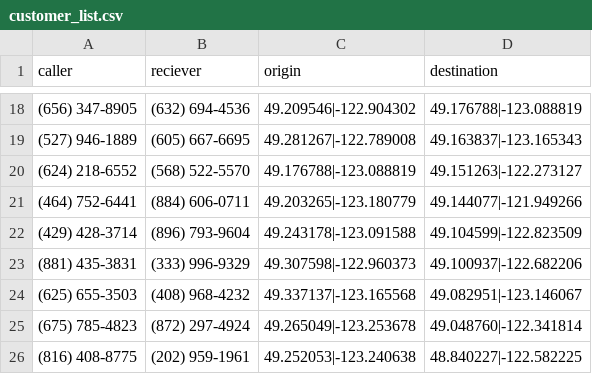
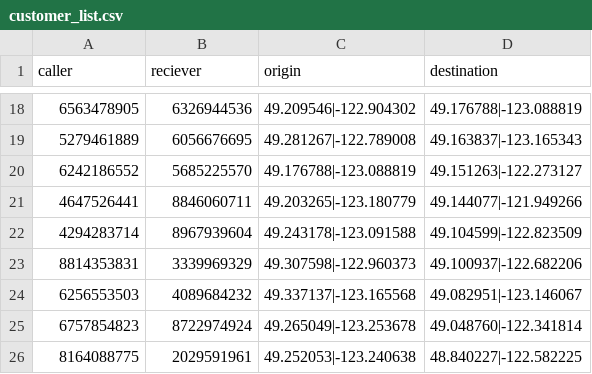
Before and after one commit to EkramulHoque/CMPT-732, a CSV file: Project/customer_list.csv, drawn as a sheet; only a part is shown, gaps mark what is left out; the diff covers the shown part only.

```diff
--- a/Project/customer_list.csv
+++ b/Project/customer_list.csv
@@ -18,9 +18,9 @@ caller,reciever,origin,destination
-(656) 347-8905,(632) 694-4536,49.209546|-122.904302,49.176788|-123.088819
-(527) 946-1889,(605) 667-6695,49.281267|-122.789008,49.163837|-123.165343
-(624) 218-6552,(568) 522-5570,49.176788|-123.088819,49.151263|-122.273127
-(464) 752-6441,(884) 606-0711,49.203265|-123.180779,49.144077|-121.949266
-(429) 428-3714,(896) 793-9604,49.243178|-123.091588,49.104599|-122.823509
-(881) 435-3831,(333) 996-9329,49.307598|-122.960373,49.100937|-122.682206
-(625) 655-3503,(408) 968-4232,49.337137|-123.165568,49.082951|-123.146067
-(675) 785-4823,(872) 297-4924,49.265049|-123.253678,49.048760|-122.341814
-(816) 408-8775,(202) 959-1961,49.252053|-123.240638,48.840227|-122.582225
+6563478905,6326944536,49.209546|-122.904302,49.176788|-123.088819
+5279461889,6056676695,49.281267|-122.789008,49.163837|-123.165343
+6242186552,5685225570,49.176788|-123.088819,49.151263|-122.273127
+4647526441,8846060711,49.203265|-123.180779,49.144077|-121.949266
+4294283714,8967939604,49.243178|-123.091588,49.104599|-122.823509
+8814353831,3339969329,49.307598|-122.960373,49.100937|-122.682206
+6256553503,4089684232,49.337137|-123.165568,49.082951|-123.146067
+6757854823,8722974924,49.265049|-123.253678,49.048760|-122.341814
+8164088775,2029591961,49.252053|-123.240638,48.840227|-122.582225
```
Also changed, not shown: 32 edited cells elsewhere in this file, 1 other file.
